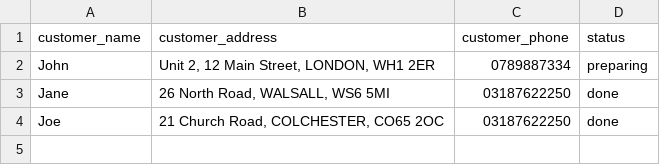
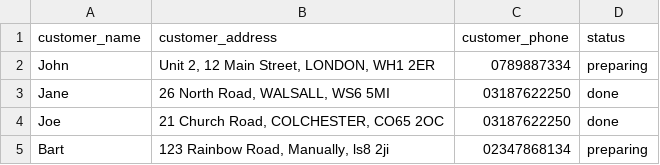
Before and after one commit to YMerrick/Generation-DE-miniproject, a CSV file: data/order_list.csv, drawn as a sheet.

Commit message:
fix data manager methods

```diff
--- a/data/order_list.csv
+++ b/data/order_list.csv
@@ -4 +4,2 @@ Jane,"26 North Road, WALSALL, WS6 5MI",03187622250,done
 Joe,"21 Church Road, COLCHESTER, CO65 2OC",03187622250,done
+Bart,"123 Rainbow Road, Manually, ls8 2ji",02347868134,preparing
```
Also changed, not shown: 2 other files.
